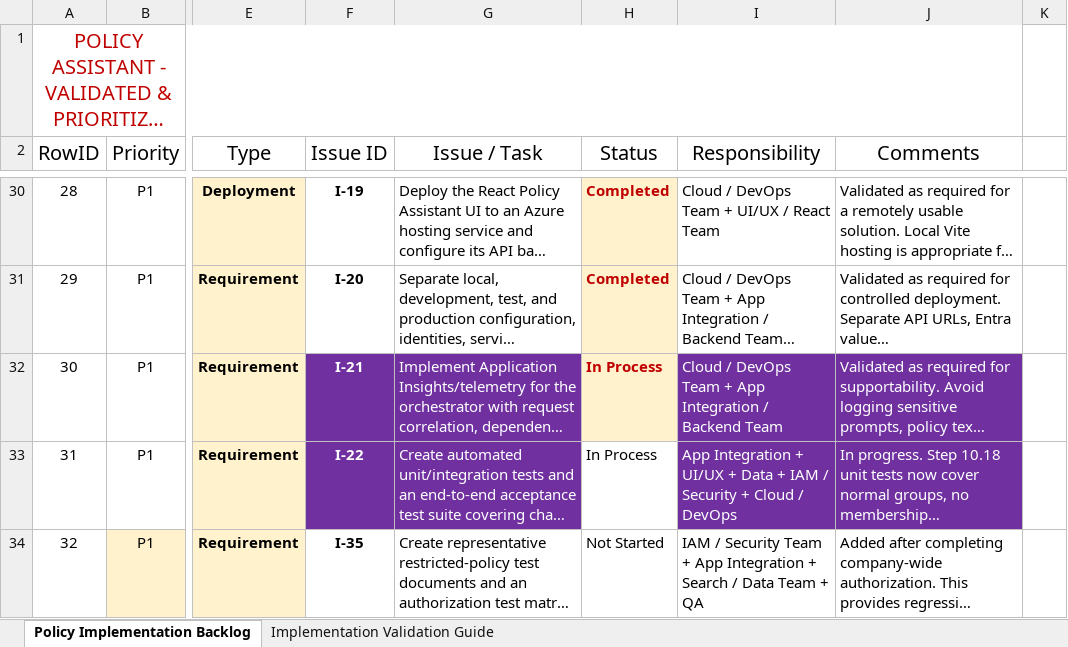
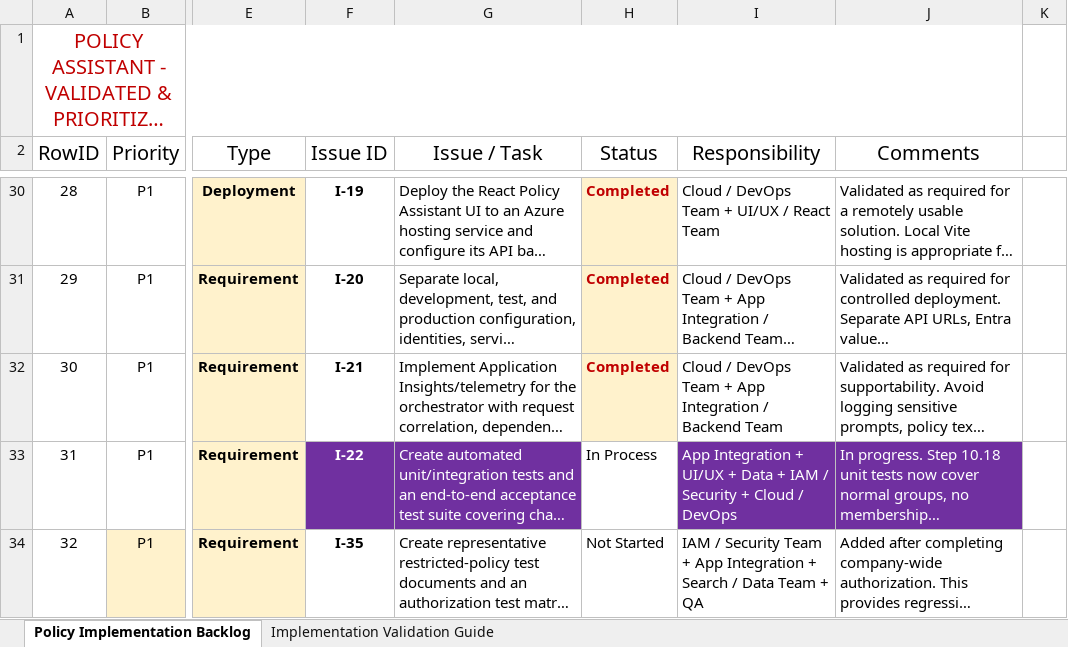
Before and after one commit to Steven908263/azure-policy-assistant-rag-solution-docs, an Excel workbook: planing/implementation-plan/azure-policy-assist-prioritized-implementation-log-v12.xlsx, sheet Policy Implementation Backlog, drawn as a sheet; only a part is shown, gaps mark what is left out; long unchanged cells end in …; values as stored, in another font and other column widths than the file's, no borders; conditional formats not drawn; the diff names each change by its address in the sheet, - before the commit and + after, or states it on an @@ line.

```diff
--- a/planing/implementation-plan/azure-policy-assist-prioritized-implementation-log-v12.xlsx (sheet Policy Implementation Backlog)
+++ b/planing/implementation-plan/azure-policy-assist-prioritized-implementation-log-v12.xlsx (sheet Policy Implementation Backlog)
@@ F32:G32 fill: #7030A0 → none, text colour: #FFFFFF → black @@
-H32 (Status): In Process
+H32 (Status): Completed
@@ I32:J32 fill: #7030A0 → none, text colour: #FFFFFF → black @@
```
Also changed, not shown: implementation/policy-assistant-inventory-list/policy-assist-apps-resource-inventory-sheet-v3.xlsx, 22 other files.
